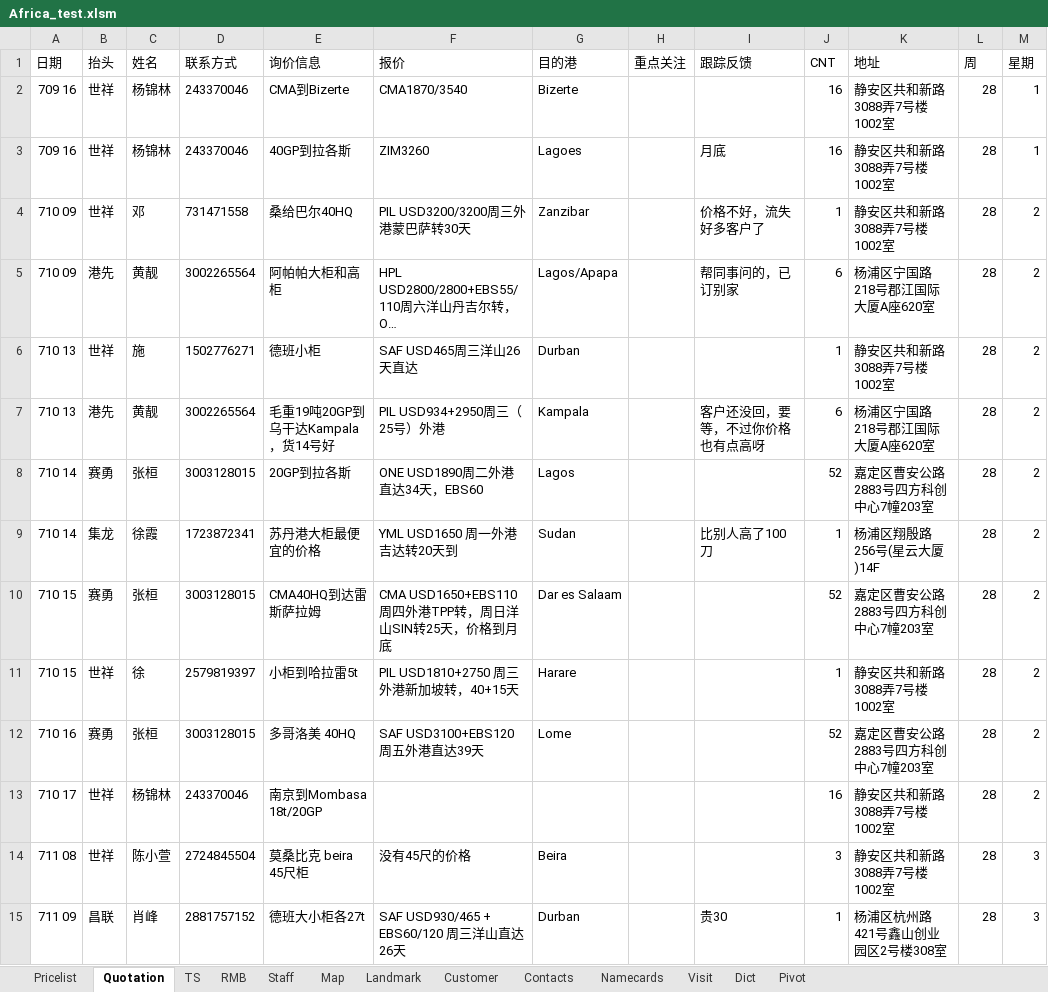
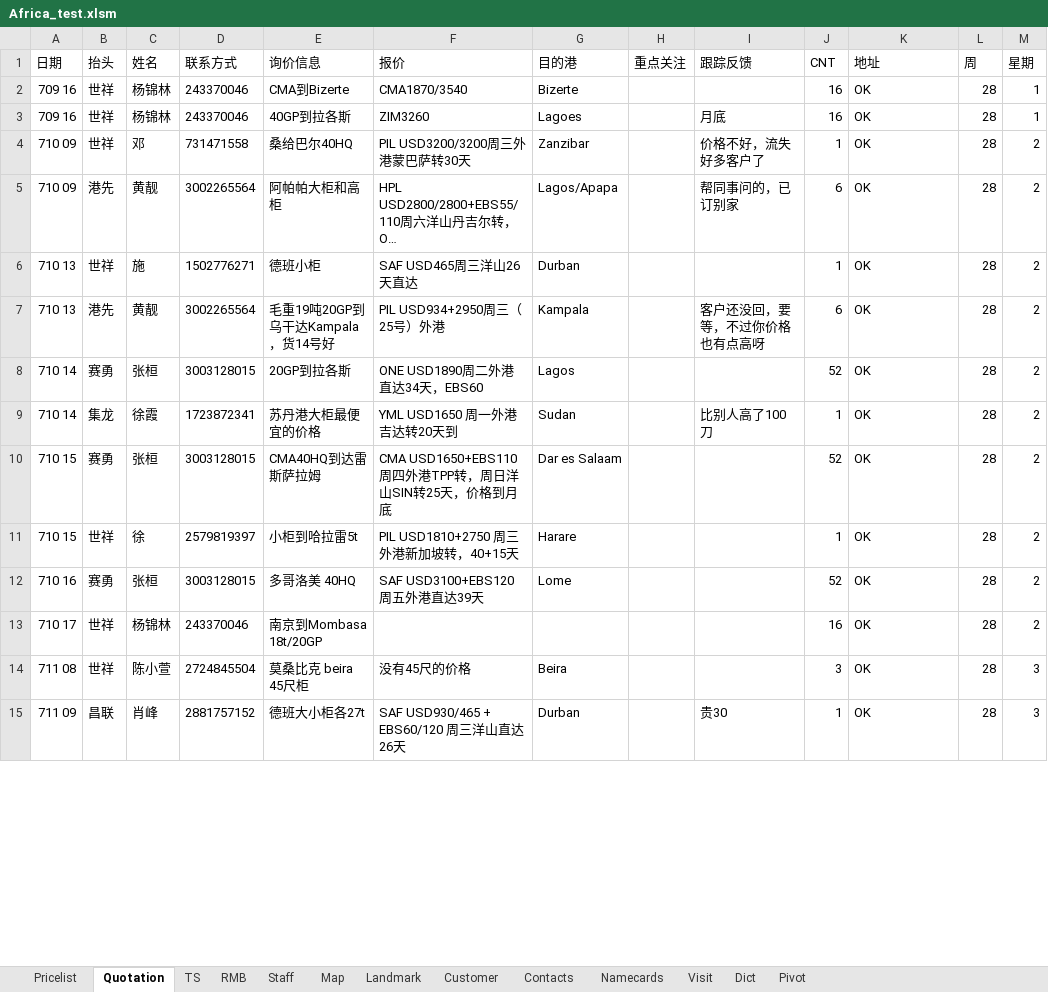
Before and after one commit to ColorfullyZhang/rang, an Excel workbook: wx_ddq/data/Africa_test.xlsm, sheet Quotation, drawn as a sheet; only a part is shown; long unchanged cells end in …; values as stored, in another font and other column widths than the file's, no borders; table styles not drawn; the diff covers the shown part only; the diff names each change by its address in the sheet, - before the commit and + after, or states it on an @@ line.

```diff
--- a/wx_ddq/data/Africa_test.xlsm (sheet Quotation)
+++ b/wx_ddq/data/Africa_test.xlsm (sheet Quotation)
-K2:K4 (地址): 静安区共和新路3088弄7号楼1002室
+K2:K4 (地址): OK
-K5 (地址): 杨浦区宁国路218号郡江国际大厦A座620室
+K5 (地址): OK
-K6 (地址): 静安区共和新路3088弄7号楼1002室
+K6 (地址): OK
-K7 (地址): 杨浦区宁国路218号郡江国际大厦A座620室
+K7 (地址): OK
-K8 (地址): 嘉定区曹安公路2883号四方科创中心7幢203室
+K8 (地址): OK
-K9 (地址): 杨浦区翔殷路256号(星云大厦)14F
+K9 (地址): OK
-K10 (地址): 嘉定区曹安公路2883号四方科创中心7幢203室
+K10 (地址): OK
-K11 (地址): 静安区共和新路3088弄7号楼1002室
+K11 (地址): OK
-K12 (地址): 嘉定区曹安公路2883号四方科创中心7幢203室
+K12 (地址): OK
-K13:K14 (地址): 静安区共和新路3088弄7号楼1002室
+K13:K14 (地址): OK
-K15 (地址): 杨浦区杭州路421号鑫山创业园区2号楼308室
+K15 (地址): OK
```
Also changed, not shown: 510 edited cells elsewhere in this sheet, sheet Staff, sheet Landmark, sheet Customer, 6 other files.
